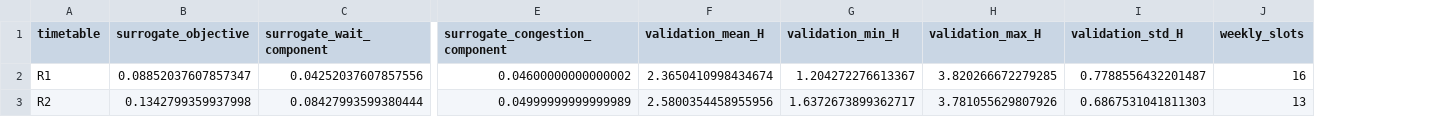
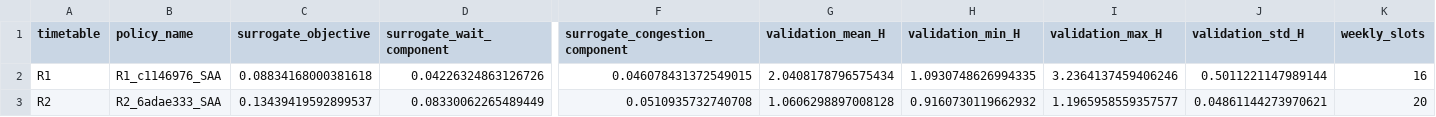
Before and after one commit to GraceXinyiWang/HospitalSimulation, a CSV file: SAA_output_folder/summary_table.csv, drawn as a sheet; only a part is shown, gaps mark what is left out; addresses are those after the commit; the diff covers the shown part only; the diff names each change by its address in the sheet, - before the commit and + after, or states it on an @@ line.

```diff
--- a/SAA_output_folder/summary_table.csv
+++ b/SAA_output_folder/summary_table.csv
+column B (policy_name), rows 2-3: R1_c1146976_SAA | R2_6adae333_SAA
-C2 (surrogate_objective): 0.08852037607857347
+C2 (surrogate_objective): 0.08834168000381618
-D2 (surrogate_wait_component): 0.04252037607857556
+D2 (surrogate_wait_component): 0.04226324863126726
-F2 (surrogate_congestion_component): 0.04600000000000002
+F2 (surrogate_congestion_component): 0.046078431372549015
-G2 (validation_mean_H): 2.3650410998434674
+G2 (validation_mean_H): 2.0408178796575434
-H2 (validation_min_H): 1.204272276613367
+H2 (validation_min_H): 1.0930748626994335
-I2 (validation_max_H): 3.820266672279285
+I2 (validation_max_H): 3.2364137459406246
-J2 (validation_std_H): 0.7788556432201487
+J2 (validation_std_H): 0.5011221147989144
-C3 (surrogate_objective): 0.1342799359937998
+C3 (surrogate_objective): 0.13439419592899537
-D3 (surrogate_wait_component): 0.08427993599380444
+D3 (surrogate_wait_component): 0.08330062265489449
-F3 (surrogate_congestion_component): 0.04999999999999989
+F3 (surrogate_congestion_component): 0.0510935732740708
-G3 (validation_mean_H): 2.5800354458955956
+G3 (validation_mean_H): 1.0606298897008128
-H3 (validation_min_H): 1.6372673899362717
+H3 (validation_min_H): 0.9160730119662932
-I3 (validation_max_H): 3.781055629807926
+I3 (validation_max_H): 1.1965958559357577
-J3 (validation_std_H): 0.6867531041811303
+J3 (validation_std_H): 0.04861144273970621
-K3 (weekly_slots): 13
+K3 (weekly_slots): 20
```
Also changed, not shown: 1 edited cell elsewhere in this file, SAA_output_folder/best_result_summary.csv, doe_output/warmup_h_summary.csv, 23 other files.
